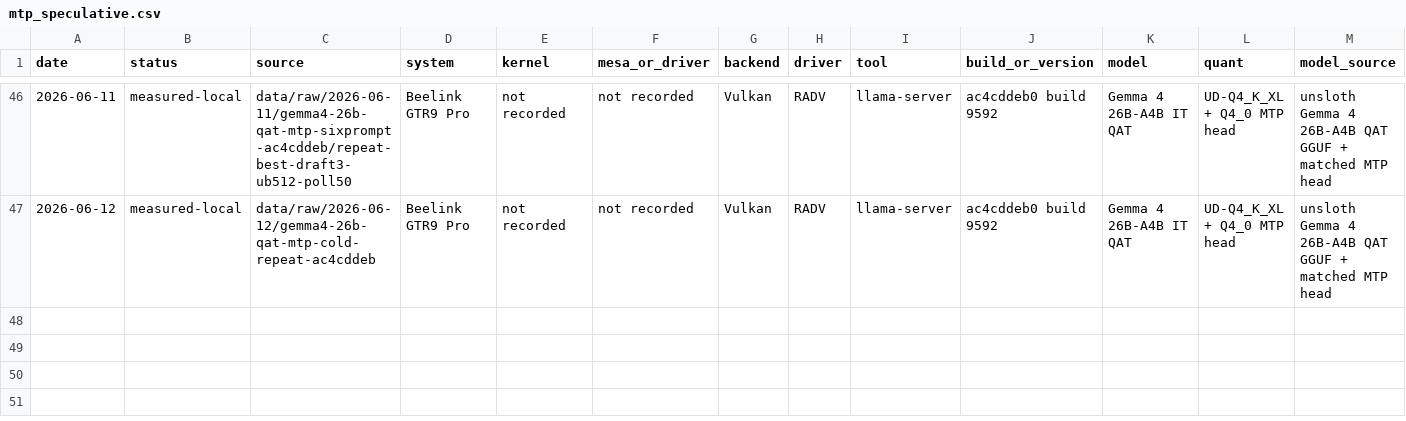
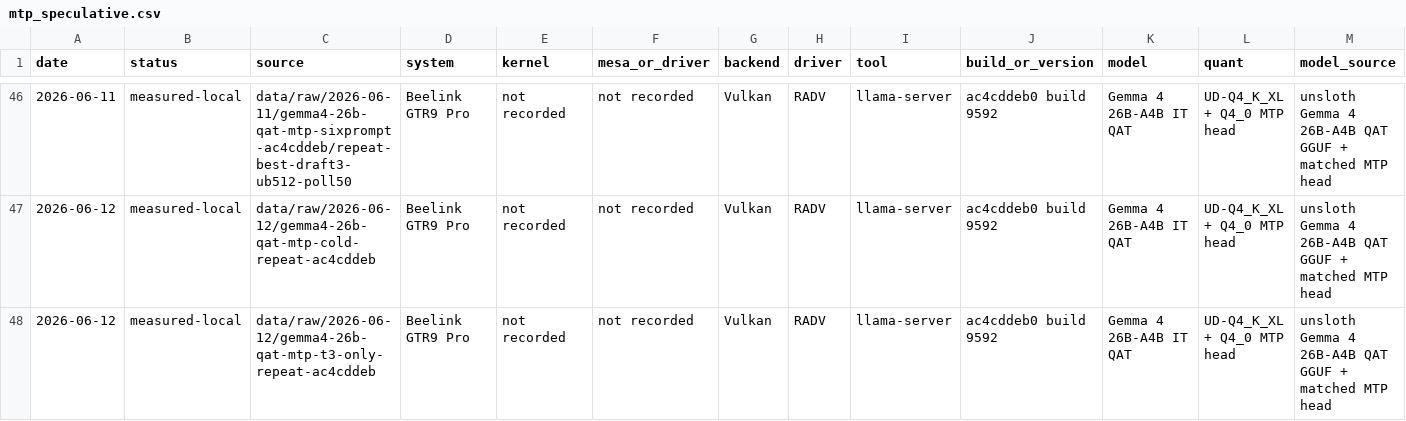
Before and after one commit to Fail-Safe/strix-halo-guide, a CSV file: data/mtp_speculative.csv, drawn as a sheet; only a part is shown, gaps mark what is left out; rows hold the shown columns only; the diff names each change by its address in the sheet, - before the commit and + after, or states it on an @@ line.

Commit message:
docs: add Gemma MTP T3-only repeat

```diff
--- a/data/mtp_speculative.csv
+++ b/data/mtp_speculative.csv
+row 48: 2026-06-12 | measured-local | data/raw/2026-06-12/gemma4-26b-qat-mtp-t3-only-repeat-ac4cddeb | Beelink GTR9 Pro | not recorded | not recorded | Vulkan | RADV | llama-server | ac4cddeb0 build 9592 | Gemma 4 26B-A4B IT QAT | UD-Q4_K_XL + Q4_0 MTP head | unsloth Gemma 4 26B-A4B QAT GGUF + matched MTP head
```
Also changed, not shown: data/headline_claims.csv, 14 other files.
